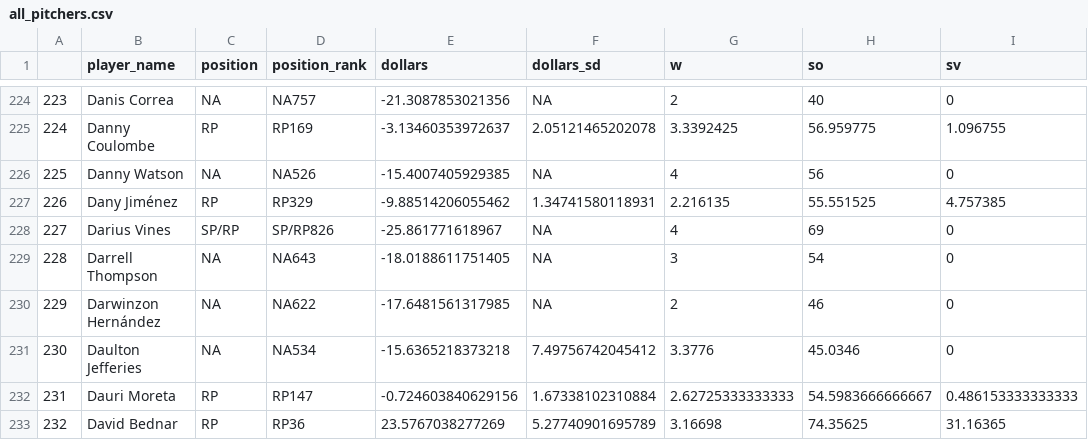
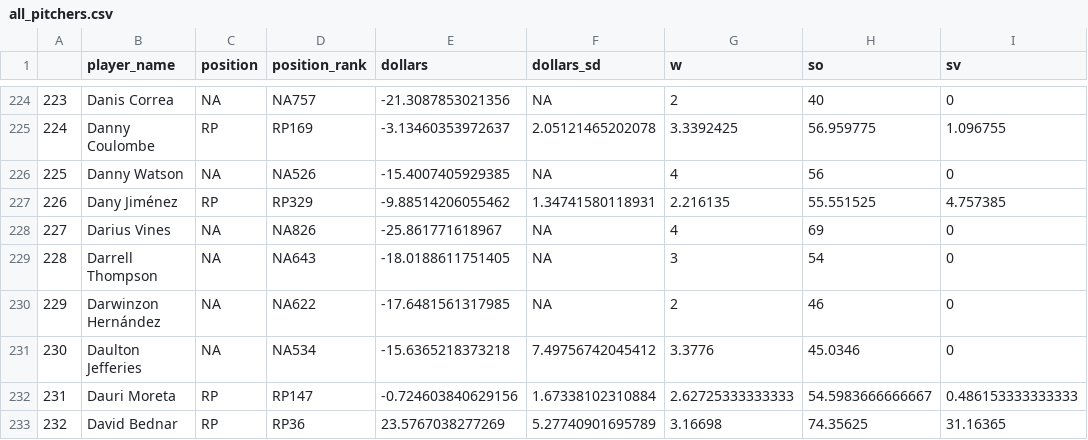
Before and after one commit to SamuelLachance/Betting, a CSV file: ottoneu/all_pitchers.csv, drawn as a sheet; only a part is shown, gaps mark what is left out; the diff names each change by its address in the sheet, - before the commit and + after, or states it on an @@ line.

```diff
--- a/ottoneu/all_pitchers.csv
+++ b/ottoneu/all_pitchers.csv
-C228 (position): SP/RP
+C228 (position): NA
-D228 (position_rank): SP/RP826
+D228 (position_rank): NA826
```
Also changed, not shown: ottoneu/bum_bum_pitchers.csv, ottoneu/dani_rojas_pitchers.csv, 1 other file.
